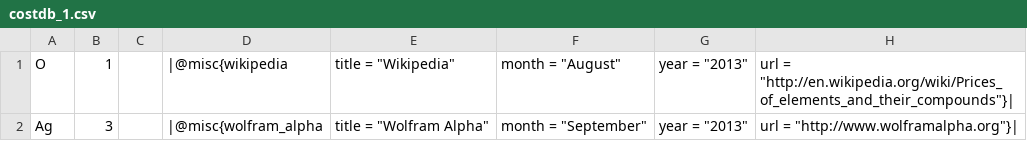
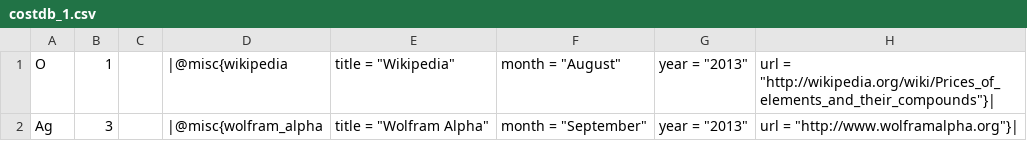
Before and after one commit to materialsproject/pymatgen-test-files, a CSV file: analysis/cost/costdb_1.csv, drawn as a sheet.

```diff
--- a/analysis/cost/costdb_1.csv
+++ b/analysis/cost/costdb_1.csv
@@ -1,2 +1,2 @@
-O,1,,|@misc{wikipedia, title = "Wikipedia", month = "August", year = "2013", url = "http://en.wikipedia.org/wiki/Prices_of_elements_and_their_compounds"}|
+O,1,,|@misc{wikipedia, title = "Wikipedia", month = "August", year = "2013", url = "http://wikipedia.org/wiki/Prices_of_elements_and_their_compounds"}|
 Ag,3,,|@misc{wolfram_alpha, title = "Wolfram Alpha", month = "September", year = "2013", url = "http://www.wolframalpha.org"}|
```
Also changed, not shown: analysis/cost/costdb_2.csv.
